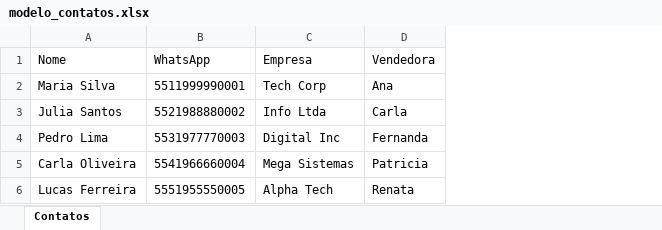
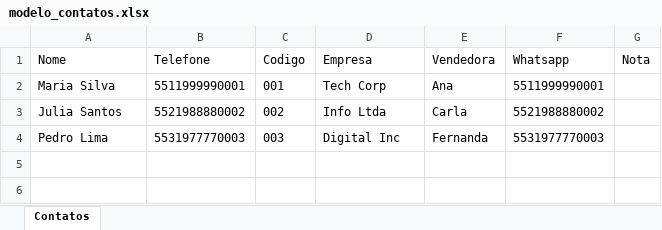
Before and after one commit to Du-Mt-2026/Mtech-central, an Excel workbook: public/templates/modelo_contatos.xlsx, sheet Contatos, drawn as a sheet; values as stored, in another font and other column widths than the file's, no borders; removed rows and columns are numbered as before the commit, all else as after; the diff names each change by its address in the sheet, - before the commit and + after, or states it on an @@ line.

Commit message:
feat: fixed contact fields, template header, duplicate campaign, save as template
- Standard contact fields always shown: Nome, Telefone, Codigo, Empresa, Vendedora, Whatsapp, Nota
- Template spreadsheet has correct 7-column header
- Add Contact dialog shows all 7 fields
- Edit Contact dialog shows all 7 fields
- Duplicate campaign button on campaign cards
- Save campaign as template button on campaign cards
- MessageTemplate.steps field for multi-step campaign templates
- DB migration for steps column
- No wa.me links needed - numbers are clickable in WhatsApp natively

```diff
--- a/public/templates/modelo_contatos.xlsx (sheet Contatos)
+++ b/public/templates/modelo_contatos.xlsx (sheet Contatos)
+column C (Codigo), rows 2-4: 001 | 002 | 003
+column F (Whatsapp), rows 2-4: 5511999990001 | 5521988880002 | 5531977770003
+column G (Nota), empty
-B1: WhatsApp
+B1: Telefone
-row 5: Carla Oliveira | 5541966660004 | Mega Sistemas | Patricia
-row 6: Lucas Ferreira | 5551955550005 | Alpha Tech | Renata
```
Also changed, not shown: 5 other files.
